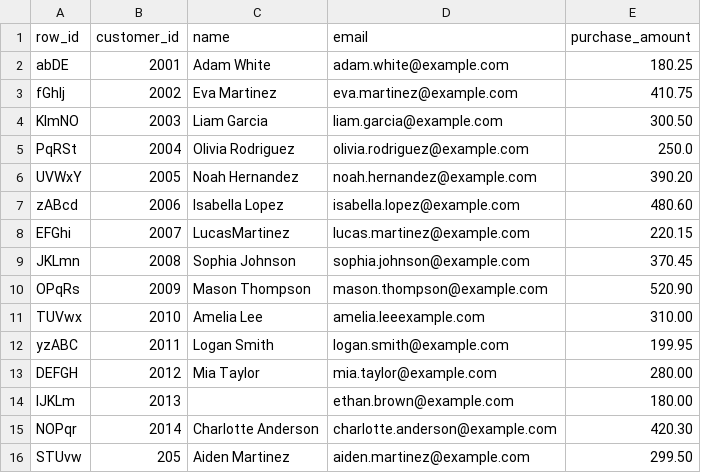
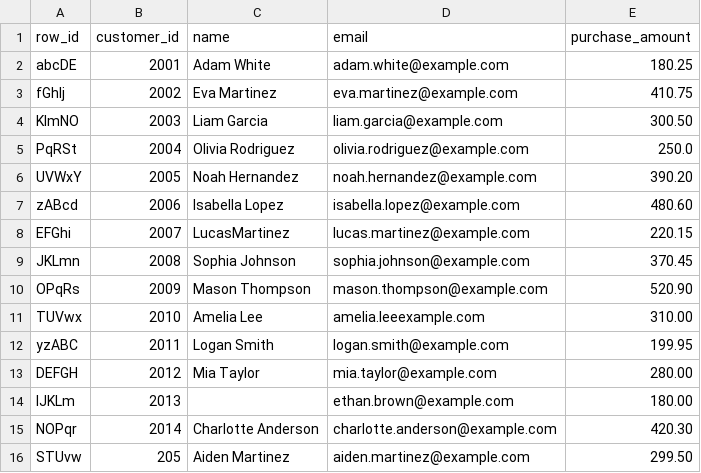
Before and after one commit to ajoborgvold/specialisterne-uge-5, a CSV file: opg-2/test_data_2.csv, drawn as a sheet.

```diff
--- a/opg-2/test_data_2.csv
+++ b/opg-2/test_data_2.csv
@@ -1,3 +1,3 @@
 row_id,customer_id,name,email,purchase_amount
-abDE,2001,Adam White,adam.white@example.com,180.25
+abcDE,2001,Adam White,adam.white@example.com,180.25
 fGhIj,2002,Eva Martinez,eva.martinez@example.com,410.75
```
Also changed, not shown: 2 other files.
